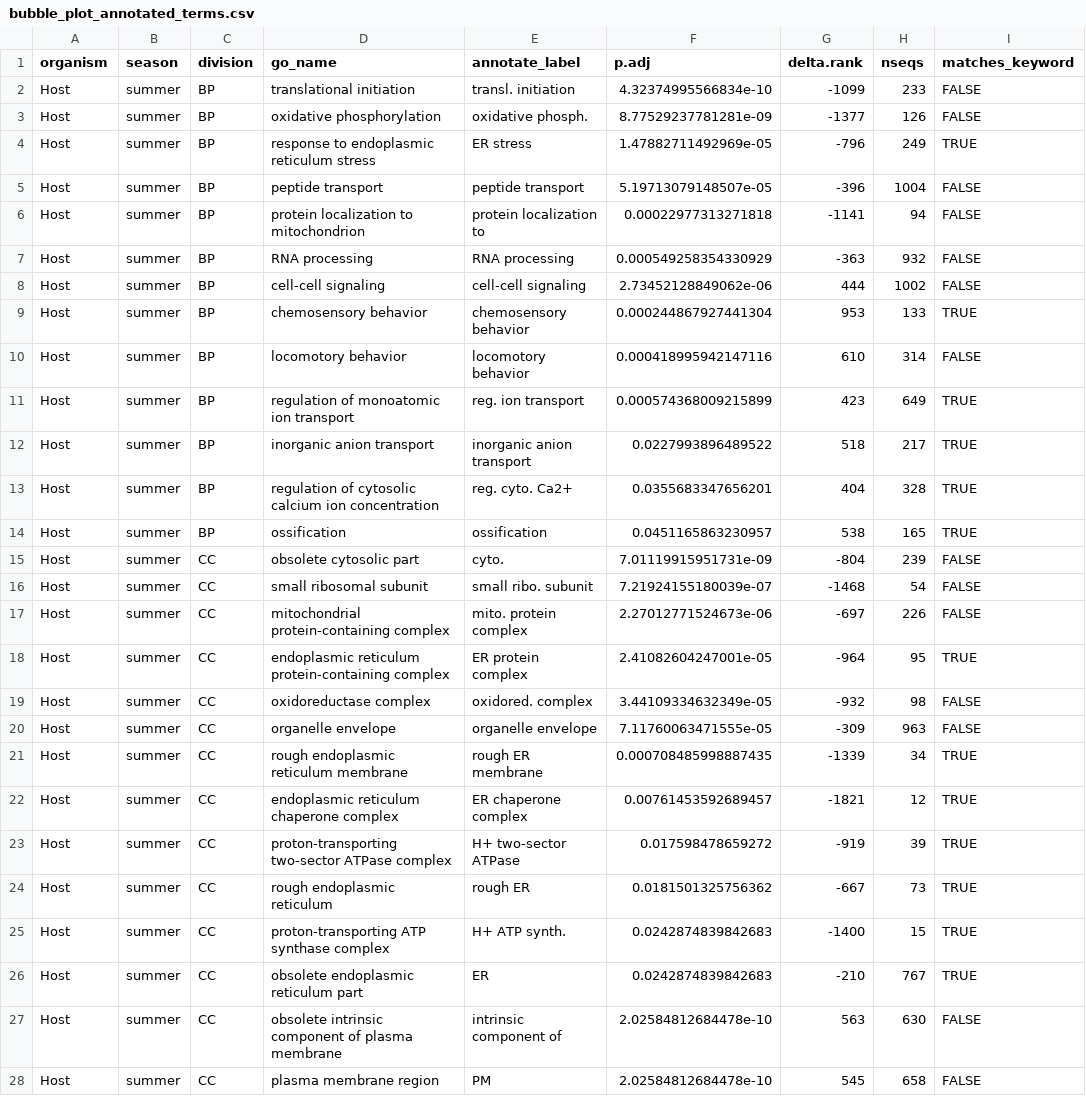
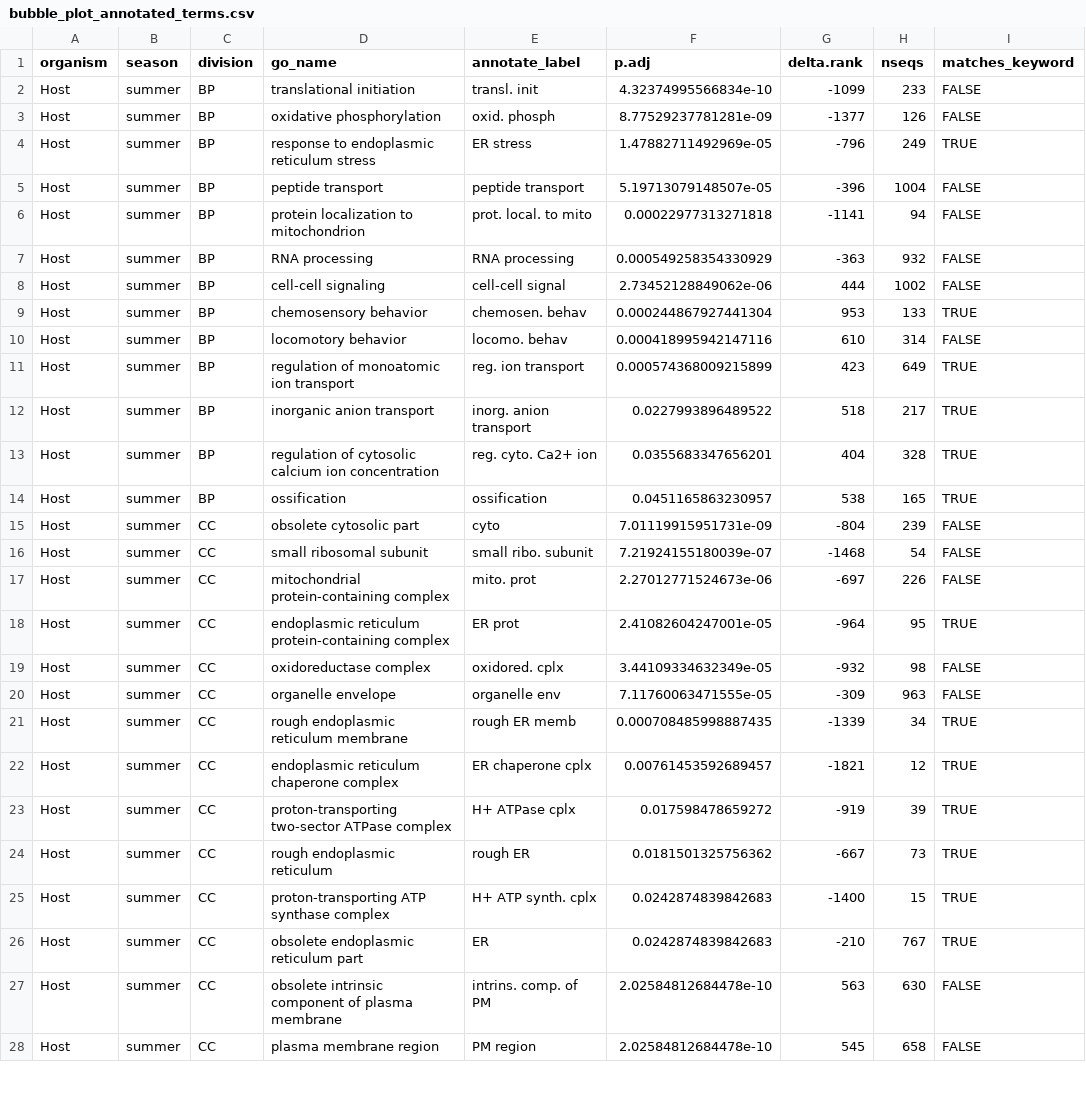
Before and after one commit to CROH-Lab/mcap_RNA_seq_bioinformatic_info_and_pipeline, a CSV file: 12_publication_figures/data/bubble_plot_annotated_terms.csv, drawn as a sheet; only a part is shown; the diff covers the shown part only; the diff names each change by its address in the sheet, - before the commit and + after, or states it on an @@ line.

Commit message:
updated figures

```diff
--- a/12_publication_figures/data/bubble_plot_annotated_terms.csv
+++ b/12_publication_figures/data/bubble_plot_annotated_terms.csv
-E2 (annotate_label): transl. initiation
+E2 (annotate_label): transl. init
-E3 (annotate_label): oxidative phosph.
+E3 (annotate_label): oxid. phosph
-E6 (annotate_label): protein localization to
+E6 (annotate_label): prot. local. to mito
-E8 (annotate_label): cell-cell signaling
+E8 (annotate_label): cell-cell signal
-E9 (annotate_label): chemosensory behavior
+E9 (annotate_label): chemosen. behav
-E10 (annotate_label): locomotory behavior
+E10 (annotate_label): locomo. behav
-E12 (annotate_label): inorganic anion transport
+E12 (annotate_label): inorg. anion transport
-E13 (annotate_label): reg. cyto. Ca2+
+E13 (annotate_label): reg. cyto. Ca2+ ion
-E15 (annotate_label): cyto.
+E15 (annotate_label): cyto
-E17 (annotate_label): mito. protein complex
+E17 (annotate_label): mito. prot
-E18 (annotate_label): ER protein complex
+E18 (annotate_label): ER prot
-E19 (annotate_label): oxidored. complex
+E19 (annotate_label): oxidored. cplx
-E20 (annotate_label): organelle envelope
+E20 (annotate_label): organelle env
-E21 (annotate_label): rough ER membrane
+E21 (annotate_label): rough ER memb
-E22 (annotate_label): ER chaperone complex
+E22 (annotate_label): ER chaperone cplx
-E23 (annotate_label): H+ two-sector ATPase
+E23 (annotate_label): H+ ATPase cplx
-E25 (annotate_label): H+ ATP synth.
+E25 (annotate_label): H+ ATP synth. cplx
-E27 (annotate_label): intrinsic component of
+E27 (annotate_label): intrins. comp. of PM
-E28 (annotate_label): PM
+E28 (annotate_label): PM region
```
Also changed, not shown: 133 edited cells elsewhere in this file, 25 other files.
